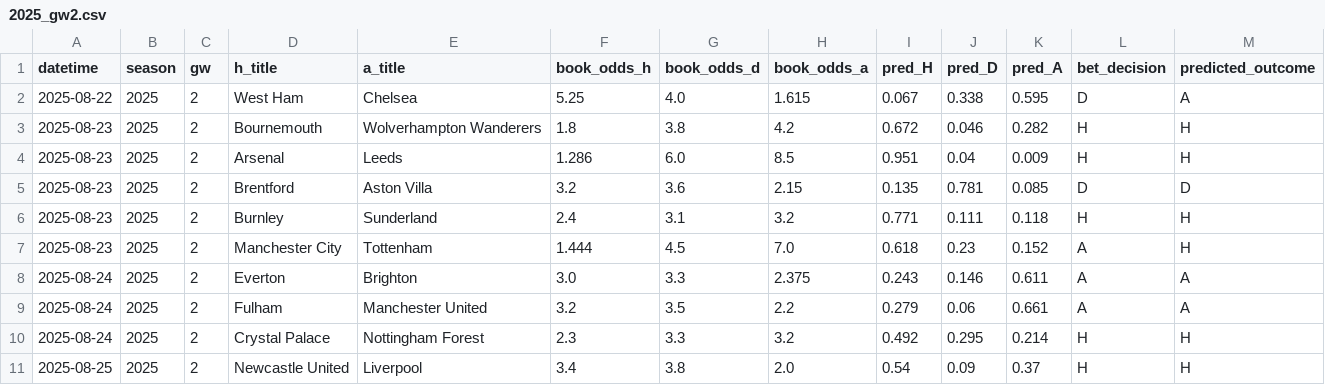
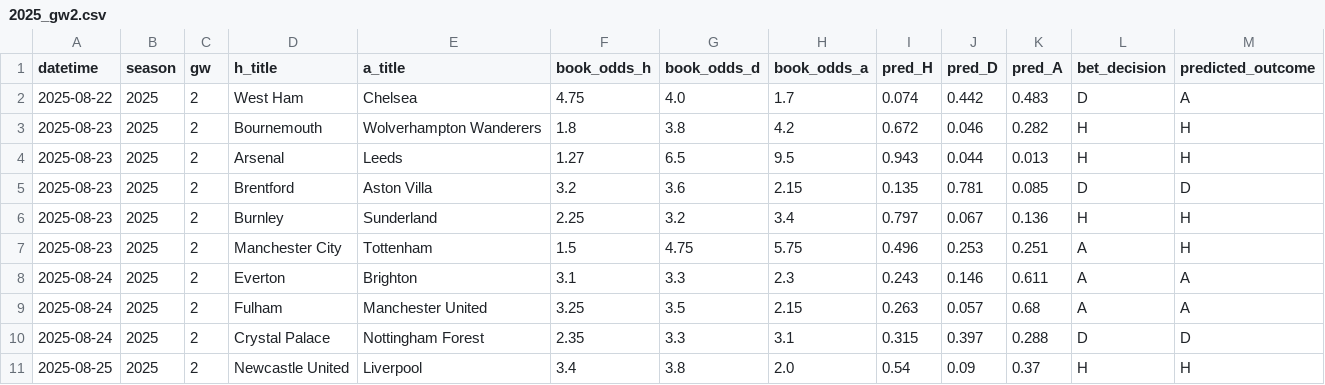
Before and after one commit to NinjaofDarkness/prem-bet-model, a CSV file: data/output/predictions/2025_gw2.csv, drawn as a sheet.

```diff
--- a/data/output/predictions/2025_gw2.csv
+++ b/data/output/predictions/2025_gw2.csv
@@ -1,11 +1,11 @@
 datetime,season,gw,h_title,a_title,book_odds_h,book_odds_d,book_odds_a,pred_H,pred_D,pred_A,bet_decision,predicted_outcome
-2025-08-22,2025,2,West Ham,Chelsea,5.25,4.0,1.615,0.067,0.338,0.595,D,A
+2025-08-22,2025,2,West Ham,Chelsea,4.75,4.0,1.7,0.074,0.442,0.483,D,A
 2025-08-23,2025,2,Bournemouth,Wolverhampton Wanderers,1.8,3.8,4.2,0.672,0.046,0.282,H,H
-2025-08-23,2025,2,Arsenal,Leeds,1.286,6.0,8.5,0.951,0.04,0.009,H,H
+2025-08-23,2025,2,Arsenal,Leeds,1.27,6.5,9.5,0.943,0.044,0.013,H,H
 2025-08-23,2025,2,Brentford,Aston Villa,3.2,3.6,2.15,0.135,0.781,0.085,D,D
-2025-08-23,2025,2,Burnley,Sunderland,2.4,3.1,3.2,0.771,0.111,0.118,H,H
-2025-08-23,2025,2,Manchester City,Tottenham,1.444,4.5,7.0,0.618,0.23,0.152,A,H
-2025-08-24,2025,2,Everton,Brighton,3.0,3.3,2.375,0.243,0.146,0.611,A,A
-2025-08-24,2025,2,Fulham,Manchester United,3.2,3.5,2.2,0.279,0.06,0.661,A,A
-2025-08-24,2025,2,Crystal Palace,Nottingham Forest,2.3,3.3,3.2,0.492,0.295,0.214,H,H
+2025-08-23,2025,2,Burnley,Sunderland,2.25,3.2,3.4,0.797,0.067,0.136,H,H
+2025-08-23,2025,2,Manchester City,Tottenham,1.5,4.75,5.75,0.496,0.253,0.251,A,H
+2025-08-24,2025,2,Everton,Brighton,3.1,3.3,2.3,0.243,0.146,0.611,A,A
+2025-08-24,2025,2,Fulham,Manchester United,3.25,3.5,2.15,0.263,0.057,0.68,A,A
+2025-08-24,2025,2,Crystal Palace,Nottingham Forest,2.35,3.3,3.1,0.315,0.397,0.288,D,D
 2025-08-25,2025,2,Newcastle United,Liverpool,3.4,3.8,2.0,0.54,0.09,0.37,H,H
```
Also changed, not shown: data/input/clean_trainset.csv, data/input/merged_trainset.csv, 4 other files.
